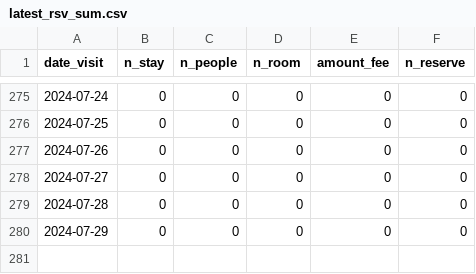
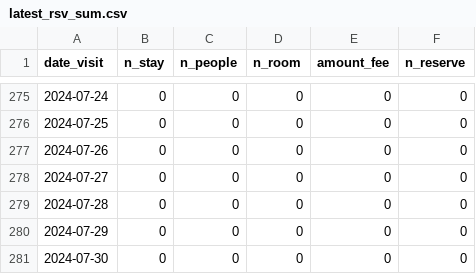
Before and after one commit to EiichiMiyagawa/obama-kanko-reservation, a CSV file: latest_rsv_sum.csv, drawn as a sheet; only a part is shown, gaps mark what is left out.

Commit message:
update data

```diff
--- a/latest_rsv_sum.csv
+++ b/latest_rsv_sum.csv
@@ -280 +280,2 @@
 2024-07-29,0,0,0,0,0
+2024-07-30,0,0,0,0,0
```
Also changed, not shown: 1 other file.
